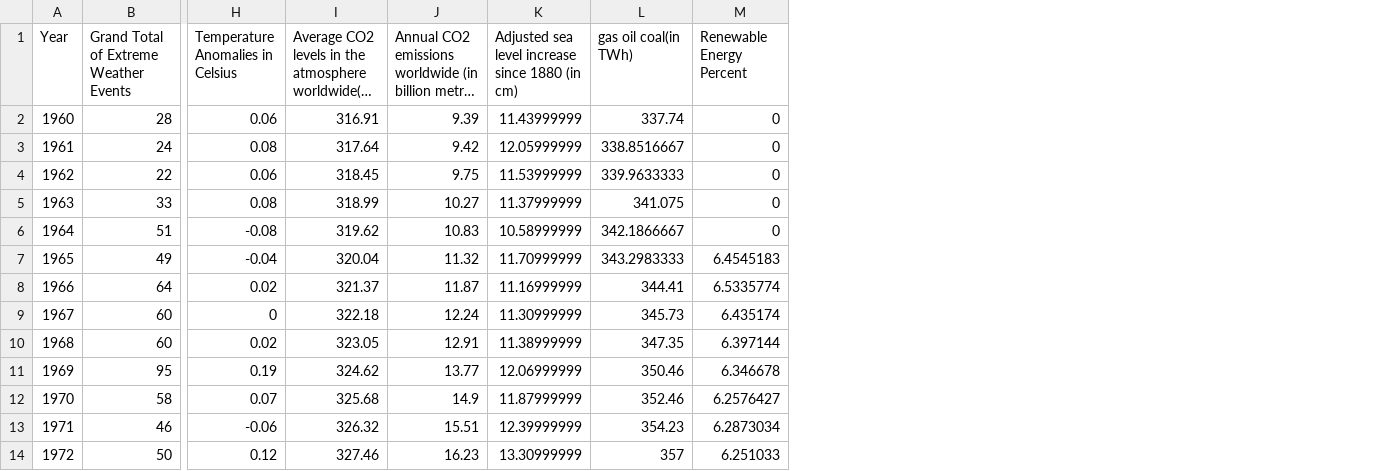
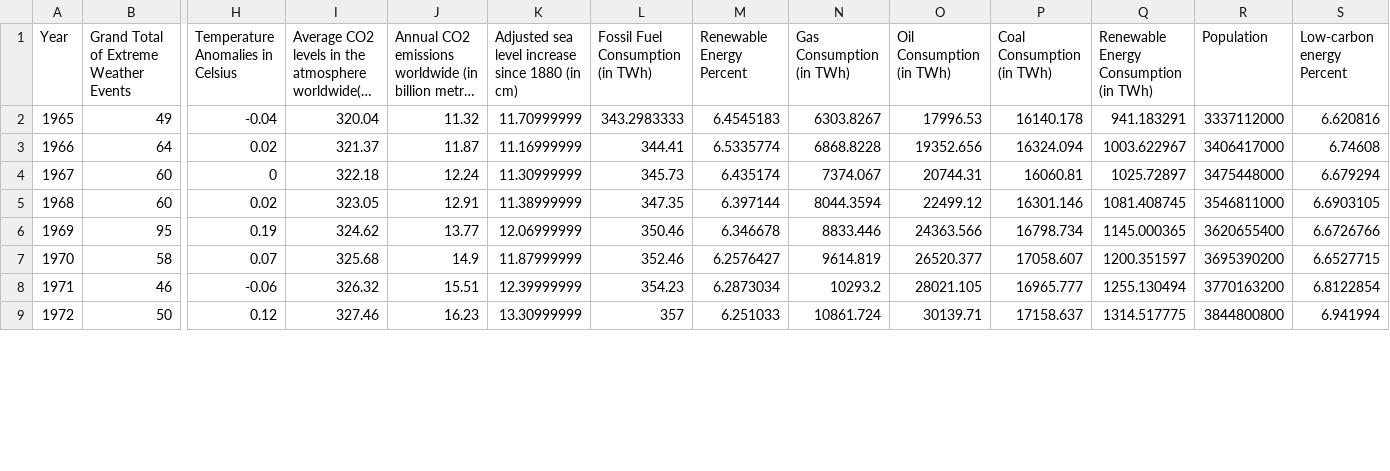
Before and after one commit to pguetschow/data_analytics, a CSV file: data/data.csv, drawn as a sheet; only a part is shown, gaps mark what is left out; long unchanged cells end in …; removed rows and columns are numbered as before the commit, all else as after; rows hold the shown columns only; the diff names each change by its address in the sheet, - before the commit and + after, or states it on an @@ line.

Commit message:
refactor: added more data

```diff
--- a/data/data.csv
+++ b/data/data.csv
+column N (Gas Consumption (in TWh)), rows 2-9: 6303.8267 | 6868.8228 | 7374.067 | 8044.3594 | 8833.446 | 9614.819 | 10293.2 | 10861.724
+column O (Oil Consumption (in TWh)), rows 2-9: 17996.53 | 19352.656 | 20744.31 | 22499.12 | 24363.566 | 26520.377 | 28021.105 | 30139.71
+column P (Coal Consumption (in TWh)), rows 2-9: 16140.178 | 16324.094 | 16060.81 | 16301.146 | 16798.734 | 17058.607 | 16965.777 | 17158.637
+column Q, rows 1-9: Renewable Energy Consumption (in TWh) | 941.183291 | 1003.622967 | 1025.72897 | 1081.408745 | 1145.000365 | 1200.351597 | 1255.130494 | 1314.517775
+column R (Population), rows 2-9: 3337112000 | 3406417000 | 3475448000 | 3546811000 | 3620655400 | 3695390200 | 3770163200 | 3844800800
+column S (Low-carbon energy Percent), rows 2-9: 6.620816 | 6.74608 | 6.679294 | 6.6903105 | 6.6726766 | 6.6527715 | 6.8122854 | 6.941994
-L1: gas oil coal(in TWh)
+L1: Fossil Fuel Consumption (in TWh)
-row 2: 1960 | 28 | 0.06 | 316.91 | 9.39 | 11.43999999 | 337.74 | 0
-row 3: 1961 | 24 | 0.08 | 317.64 | 9.42 | 12.05999999 | 338.8516667 | 0
-row 4: 1962 | 22 | 0.06 | 318.45 | 9.75 | 11.53999999 | 339.9633333 | 0
-row 5: 1963 | 33 | 0.08 | 318.99 | 10.27 | 11.37999999 | 341.075 | 0
-row 6: 1964 | 51 | -0.08 | 319.62 | 10.83 | 10.58999999 | 342.1866667 | 0
```
Also changed, not shown: 2 other files.
